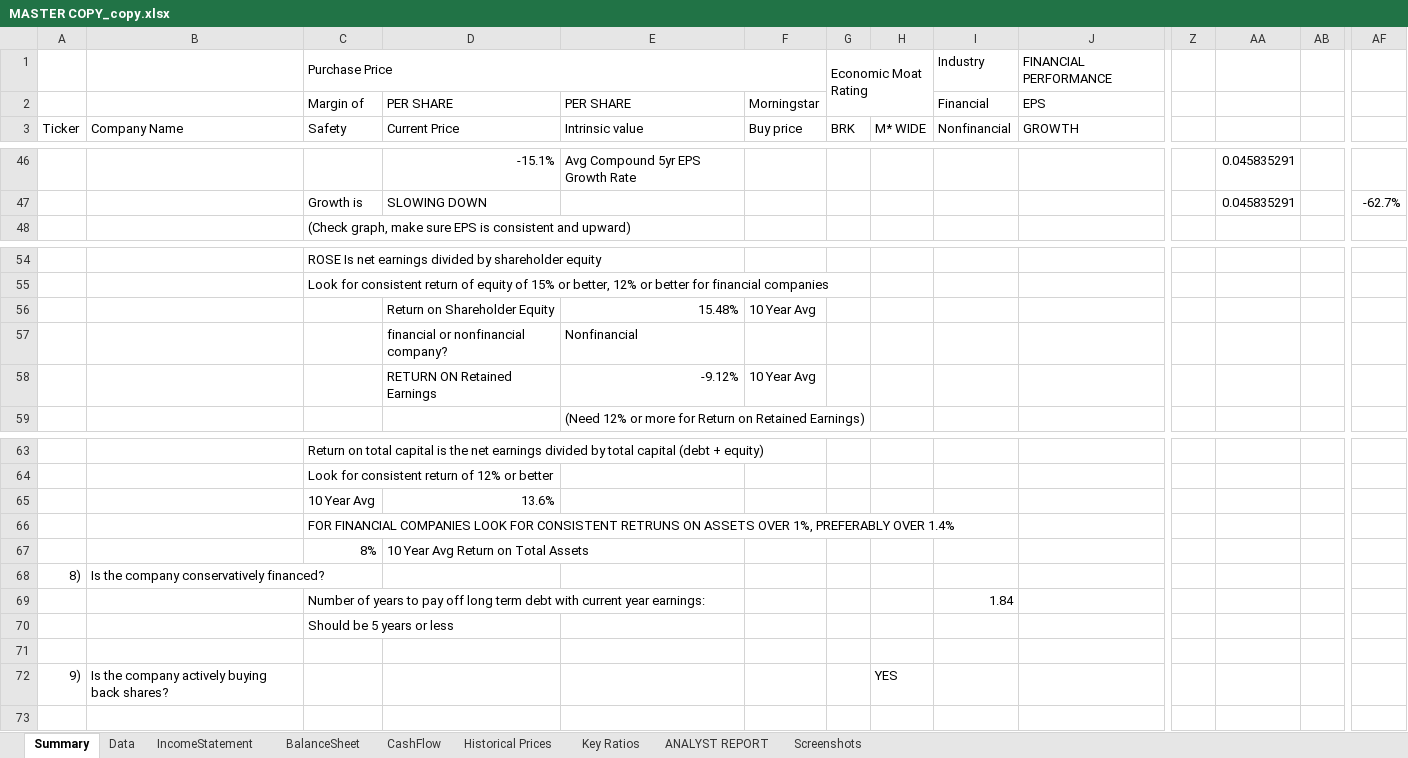
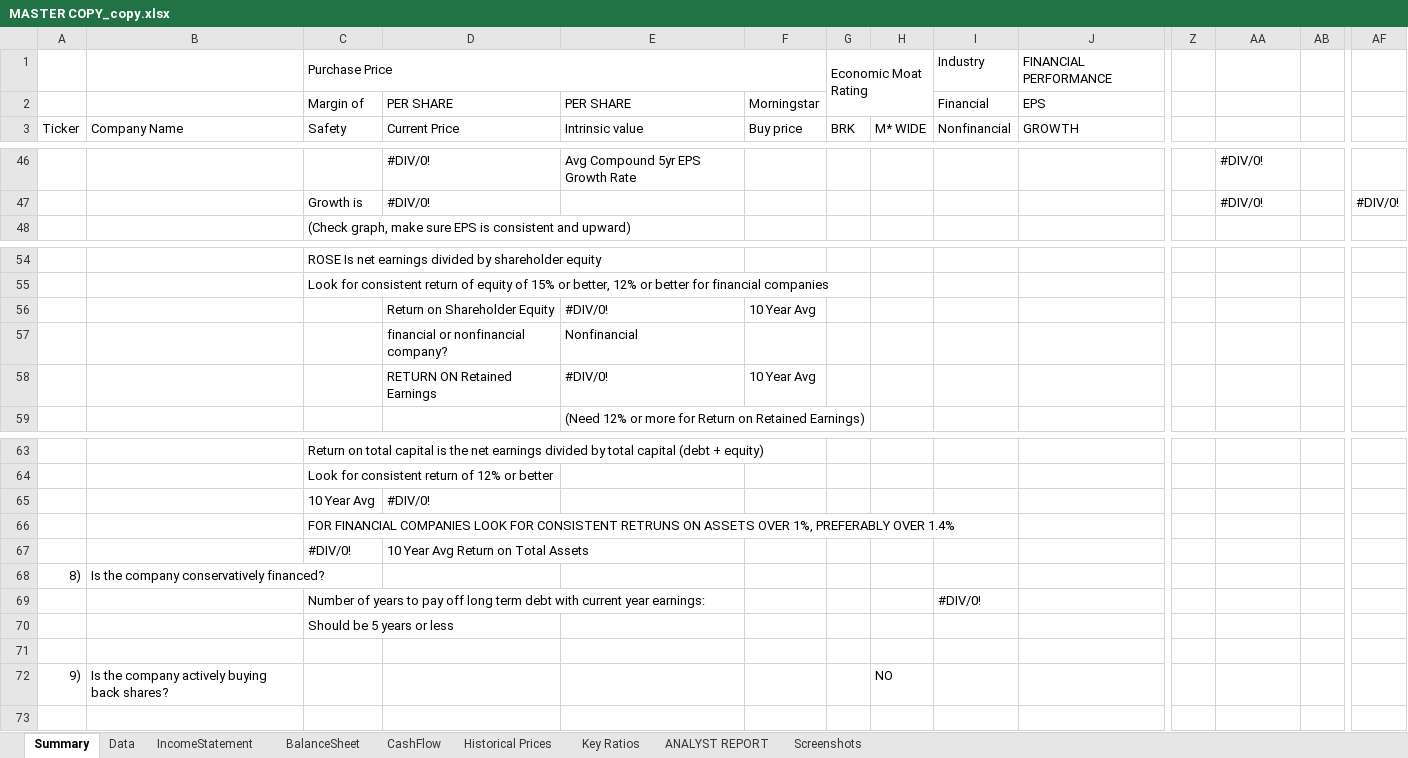
Before and after one commit to pmintz/InvestmentResearch, an Excel workbook: src/main/resources/MASTER COPY_copy.xlsx, sheet Summary, drawn as a sheet; only a part is shown, gaps mark what is left out; values as stored, in another font and other column widths than the file's, no cell formats; charts and pictures and conditional formats not drawn; removed rows and columns are numbered as before the commit, all else as after; rows hold the shown columns only; the diff covers the shown part only; the diff names each change by its address in the sheet, - before the commit and + after, or states it on an @@ line.

```diff
--- a/src/main/resources/MASTER COPY_copy.xlsx (sheet Summary)
+++ b/src/main/resources/MASTER COPY_copy.xlsx (sheet Summary)
-D46 (Current Price): -15.1%
+D46 (Current Price): #DIV/0!
-AA46: 0.045835291
+AA46: #DIV/0!
-row 47:  |  | Growth is | SLOWING DOWN |  |  |  |  |  |  |  | 0.045835291 |  | -62.7%
+row 47:  |  | Growth is | #DIV/0! |  |  |  |  |  |  |  | #DIV/0! |  | #DIV/0!
-E56 (Intrinsic value): 15.48%
+E56 (Intrinsic value): #DIV/0!
-E58 (Intrinsic value): -9.12%
+E58 (Intrinsic value): #DIV/0!
-D65 (Current Price): 13.6%
+D65 (Current Price): #DIV/0!
-C67 (Safety): 8%
+C67 (Safety): #DIV/0!
-I69 (Nonfinancial): 1.84
+I69 (Nonfinancial): #DIV/0!
-H72 (M* WIDE): YES
+H72 (M* WIDE): NO
```
Also changed, not shown: 24 added rows, 24 removed rows and 34 edited cells elsewhere in this sheet, sheet IncomeStatement, cell formats, charts or pictures, target/classes/MASTER COPY_copy.xlsx, 6 other files.
